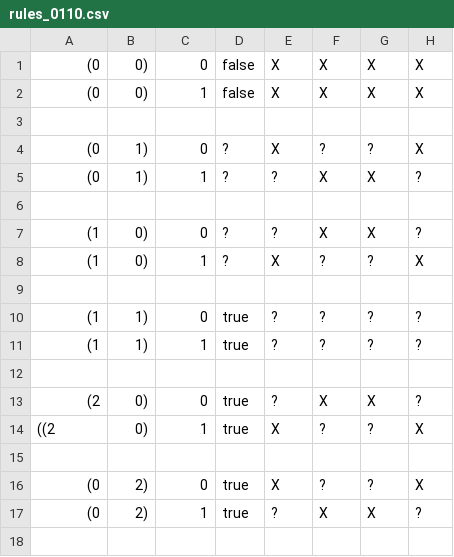
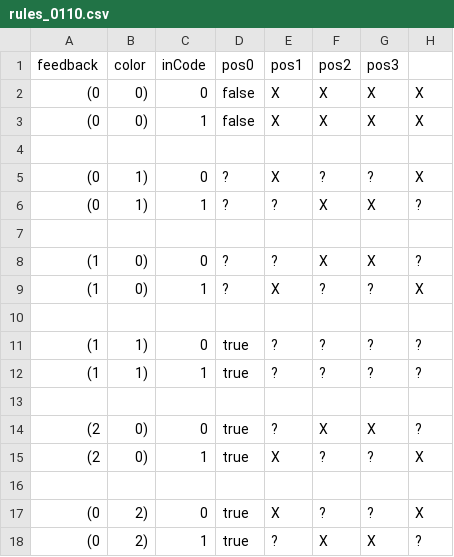
Before and after one commit to wzuill/MM_AI_ChatGPT, a CSV file: rules_0110.csv, drawn as a sheet.

Commit message:
Updating Locked_2_color_rules with header

```diff
--- a/rules_0110.csv
+++ b/rules_0110.csv
@@ -1 +1,2 @@
+feedback,color,inCode,pos0,pos1,pos2,pos3
 (0,0),0,false,X,X,X,X
@@ -13,3 +14,3 @@
 (2,0),0,true,?,X,X,?
-((2,0),1,true,X,?,?,X
+(2,0),1,true,X,?,?,X
 
```
